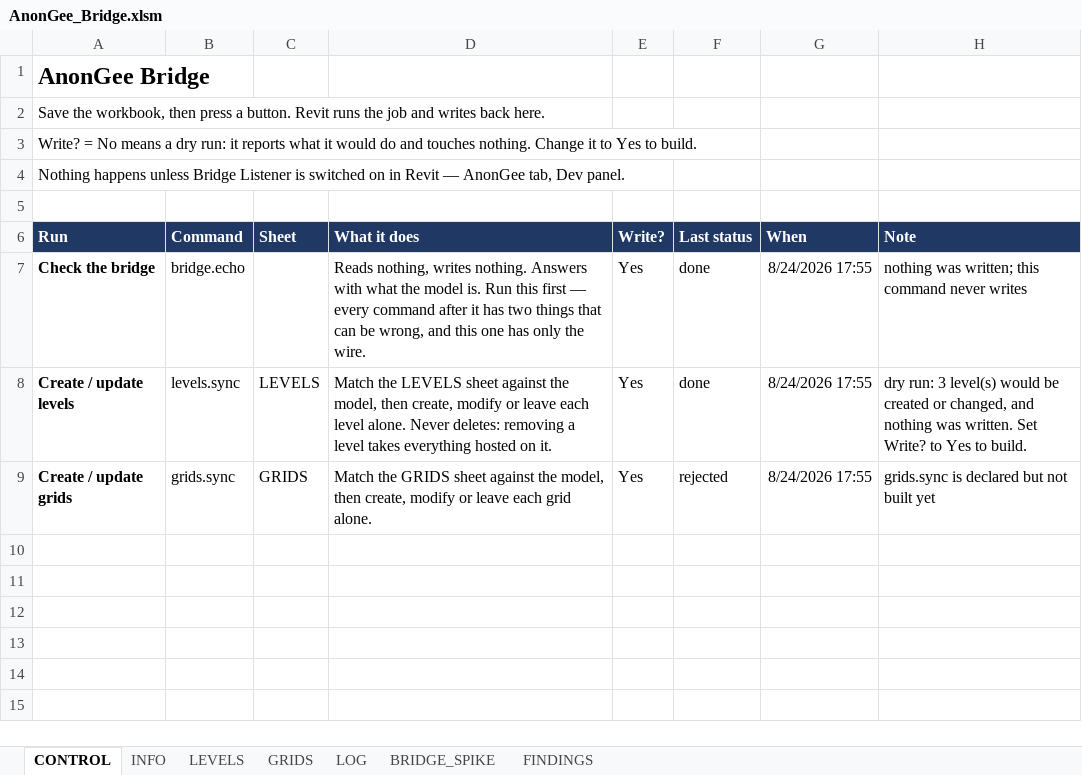
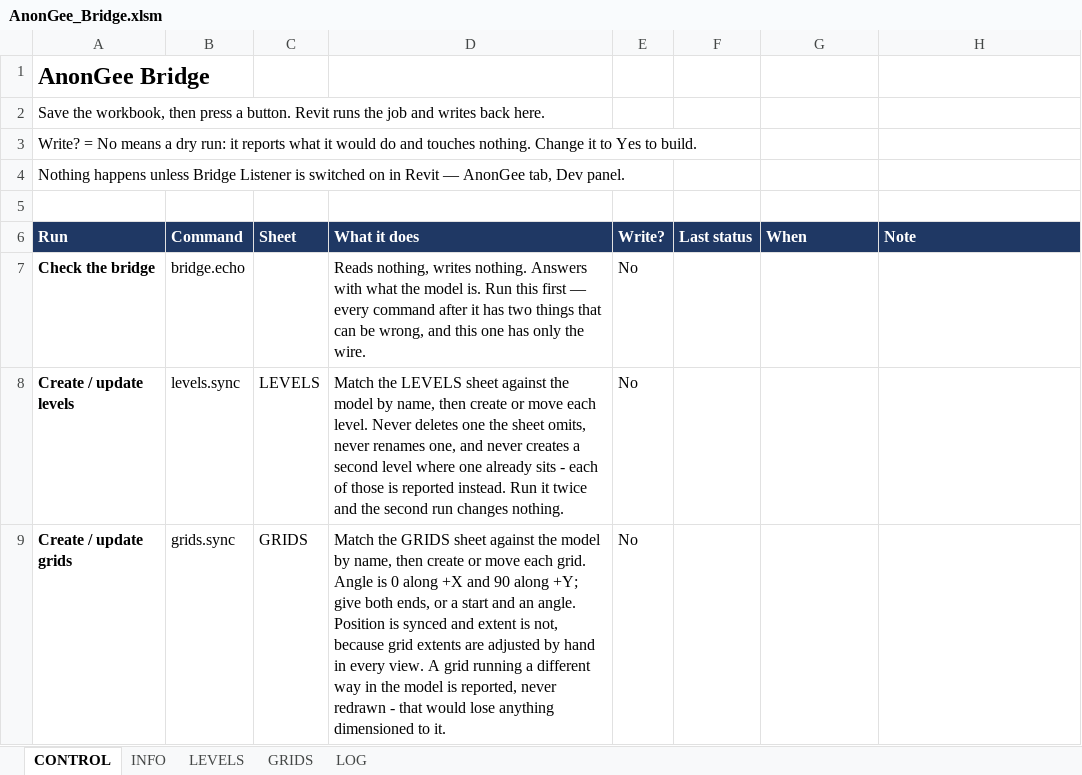
Before and after one commit to Zxaidman/AnnoGeeToolkit, an Excel workbook: bridge/excel/AnonGee_Bridge.xlsm, sheet CONTROL, drawn as a sheet; values as stored, in another font and other column widths than the file's, no borders; the diff names each change by its address in the sheet, - before the commit and + after, or states it on an @@ line.

```diff
--- a/bridge/excel/AnonGee_Bridge.xlsm (sheet CONTROL)
+++ b/bridge/excel/AnonGee_Bridge.xlsm (sheet CONTROL)
-sheet tab: BRIDGE_SPIKE
-sheet tab: FINDINGS
-E7:E9 (Write?): Yes
+E7:E9 (Write?): No
-F7:F8 (Last status): done
+F7:F8 (Last status): (empty)
-G7:G9 (When): 8/24/2026 17:55
+G7:G9 (When): (empty)
-H7 (Note): nothing was written; this command never writes
+H7 (Note): (empty)
-D8 (What it does): …against the model, then create, modify or leave each level alone. Never deletes: removing a level takes everything hosted on it.
+D8 (What it does): …against the model by name, then create or move each level. Never deletes one the sheet omits, never renames one, and never creates a second level where one already sits - each of those is reported instead. Run it twice and the second run changes nothing.
-H8 (Note): dry run: 3 level(s) would be created or changed, and nothing was written. Set Write? to Yes to build.
+H8 (Note): (empty)
-D9 (What it does): …against the model, then create, modify or leave each grid alone.
+D9 (What it does): …against the model by name, then create or move each grid. Angle is 0 along +X and 90 along +Y; give both ends, or a start and an angle. Position is synced and extent is not, because grid extents are adjusted by hand in every view. A grid running a different way in the model is reported, never redrawn - that would lose anything dimensioned to it.
-F9 (Last status): rejected
+F9 (Last status): (empty)
-H9 (Note): grids.sync is declared but not built yet
+H9 (Note): (empty)
```
Also changed, not shown: sheet LOG, sheet GRIDS, bridge/excel/AnonGee_Bridge.xlsx, 8 other files.
